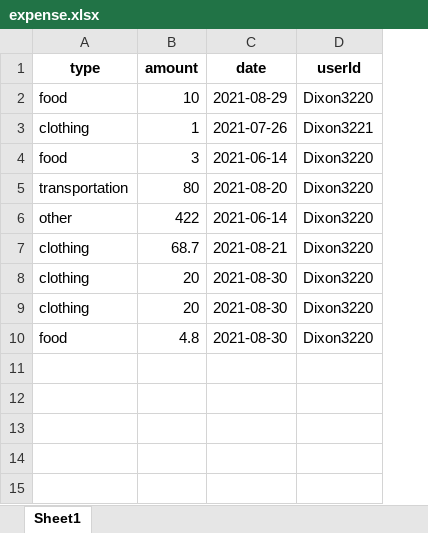
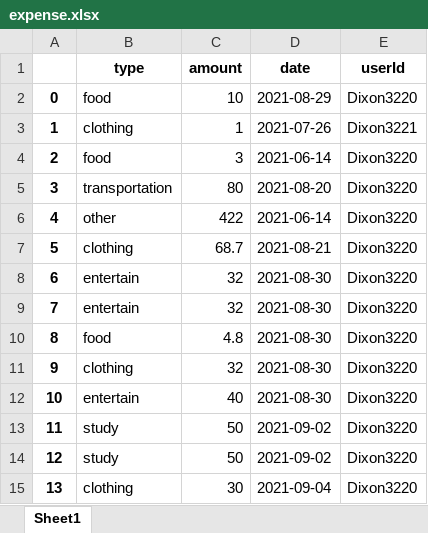
Before and after one commit to Dixon3220/PythonProgramming, an Excel workbook: get_dash/expense.xlsx, sheet Sheet1, drawn as a sheet; values as stored, in another font and other column widths than the file's, no borders; addresses are those after the commit; the diff names each change by its address in the sheet, - before the commit and + after, or states it on an @@ line.

```diff
--- a/get_dash/expense.xlsx (sheet Sheet1)
+++ b/get_dash/expense.xlsx (sheet Sheet1)
+column A, rows 2-10: 0 | 1 | 2 | 3 | 4 | 5 | 6 | 7 | 8
-B8:B9 (type): clothing
+B8:B9 (type): entertain
-C8:C9 (amount): 20
+C8:C9 (amount): 32
+row 11: 9 | clothing | 32 | 2021-08-30 | Dixon3220
+row 12: 10 | entertain | 40 | 2021-08-30 | Dixon3220
+row 13: 11 | study | 50 | 2021-09-02 | Dixon3220
+row 14: 12 | study | 50 | 2021-09-02 | Dixon3220
+row 15: 13 | clothing | 30 | 2021-09-04 | Dixon3220
```
Also changed, not shown: main/expense.xlsx, main/user_expense.xlsx, 3 other files.
